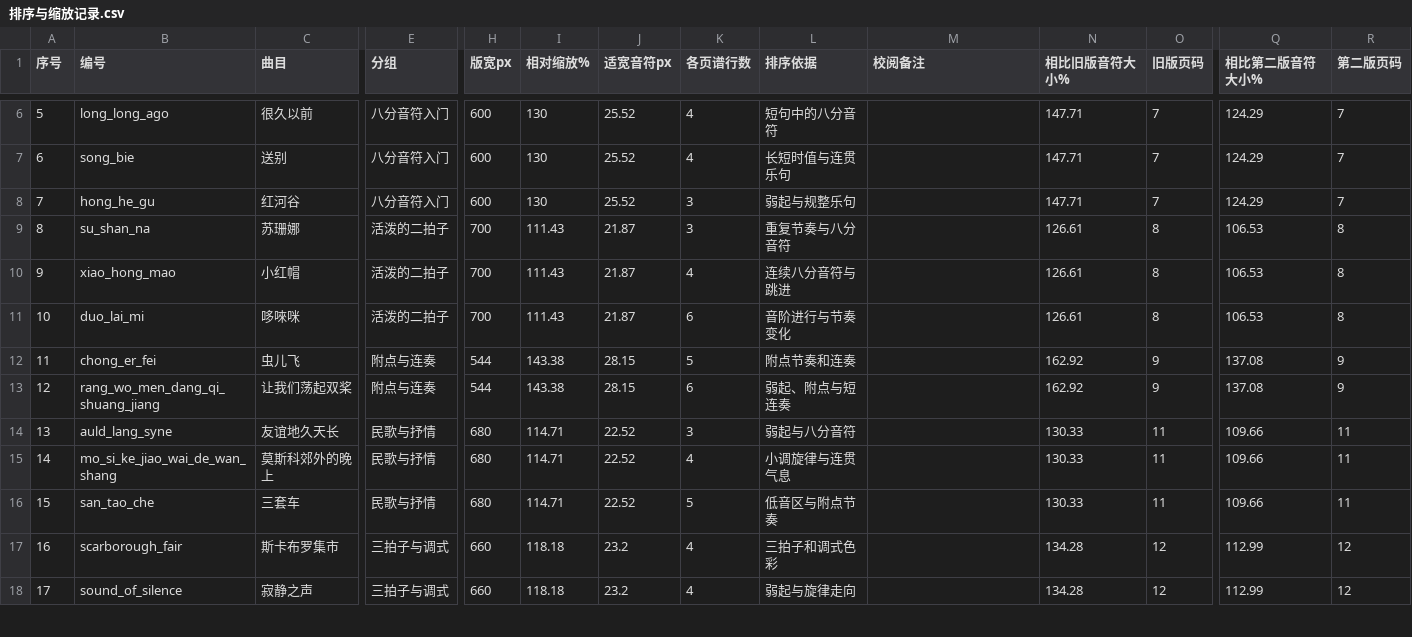
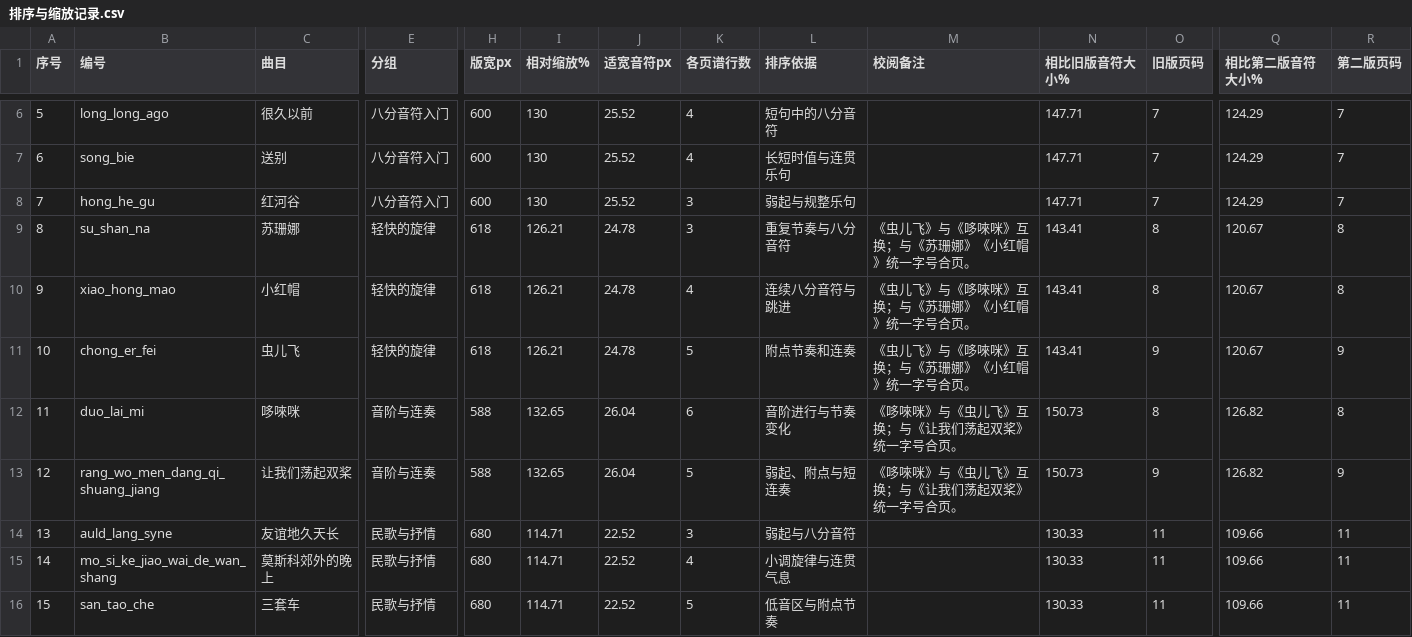
Before and after one commit to huazhechen/m3n, a CSV file: scorebook/排序与缩放记录.csv, drawn as a sheet; only a part is shown, gaps mark what is left out; the shorter side is filled out with more unchanged rows; the diff covers the shown part only; the diff names each change by its address in the sheet, - before the commit and + after, or states it on an @@ line.

```diff
--- a/scorebook/排序与缩放记录.csv
+++ b/scorebook/排序与缩放记录.csv
-E9:E11 (分组): 活泼的二拍子
+E9:E11 (分组): 轻快的旋律
-H9:H11 (版宽px): 700
+H9:H11 (版宽px): 618
-I9:I11 (相对缩放%): 111.43
+I9:I11 (相对缩放%): 126.21
-J9:J11 (适宽音符px): 21.87
+J9:J11 (适宽音符px): 24.78
-M9:M11 (校阅备注): (empty)
+M9:M11 (校阅备注): 《虫儿飞》与《哆唻咪》互换；与《苏珊娜》《小红帽》统一字号合页。
-N9:N11 (相比旧版音符大小%): 126.61
+N9:N11 (相比旧版音符大小%): 143.41
-Q9:Q11 (相比第二版音符大小%): 106.53
+Q9:Q11 (相比第二版音符大小%): 120.67
-B11 (编号): duo_lai_mi
+B11 (编号): chong_er_fei
-C11 (曲目): 哆唻咪
+C11 (曲目): 虫儿飞
-K11 (各页谱行数): 6
+K11 (各页谱行数): 5
-L11 (排序依据): 音阶进行与节奏变化
+L11 (排序依据): 附点节奏和连奏
-O11 (旧版页码): 8
+O11 (旧版页码): 9
-R11 (第二版页码): 8
+R11 (第二版页码): 9
-B12 (编号): chong_er_fei
+B12 (编号): duo_lai_mi
-C12 (曲目): 虫儿飞
+C12 (曲目): 哆唻咪
-E12:E13 (分组): 附点与连奏
+E12:E13 (分组): 音阶与连奏
-H12:H13 (版宽px): 544
+H12:H13 (版宽px): 588
-I12:I13 (相对缩放%): 143.38
+I12:I13 (相对缩放%): 132.65
-J12:J13 (适宽音符px): 28.15
+J12:J13 (适宽音符px): 26.04
-K12 (各页谱行数): 5
+K12 (各页谱行数): 6
-L12 (排序依据): 附点节奏和连奏
+L12 (排序依据): 音阶进行与节奏变化
-M12:M13 (校阅备注): (empty)
+M12:M13 (校阅备注): 《哆唻咪》与《虫儿飞》互换；与《让我们荡起双桨》统一字号合页。
-N12:N13 (相比旧版音符大小%): 162.92
+N12:N13 (相比旧版音符大小%): 150.73
-O12 (旧版页码): 9
+O12 (旧版页码): 8
-Q12:Q13 (相比第二版音符大小%): 137.08
+Q12:Q13 (相比第二版音符大小%): 126.82
-R12 (第二版页码): 9
+R12 (第二版页码): 8
-K13 (各页谱行数): 6
+K13 (各页谱行数): 5
```
Also changed, not shown: 9 edited cells elsewhere in this file, 16 other files.
